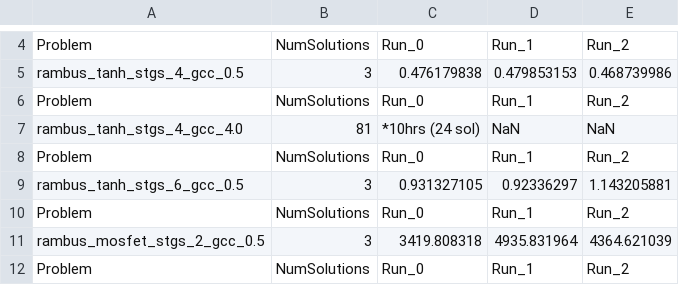
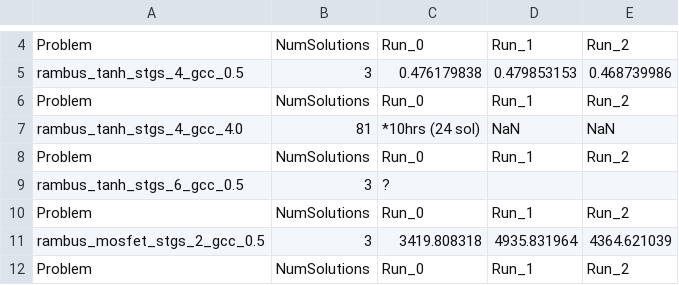
Before and after one commit to iaakhter/Z3_Non-linear_Functions, a CSV file: data/dreal_time.csv, drawn as a sheet; only a part is shown, gaps mark what is left out; the diff covers the shown part only.

```diff
--- a/data/dreal_time.csv
+++ b/data/dreal_time.csv
@@ -8,3 +8,3 @@ rambus_tanh_stgs_4_gcc_4.0,81,*10hrs (24 sol),NaN,NaN
 Problem,NumSolutions,Run_0,Run_1,Run_2
-rambus_tanh_stgs_6_gcc_0.5,3,0.931327105,0.92336297,1.143205881
+rambus_tanh_stgs_6_gcc_0.5,3,?,,
 Problem,NumSolutions,Run_0,Run_1,Run_2
```
Also changed, not shown: 23 added rows and 10 edited cells elsewhere in this file, data/z3_time.csv, 12 other files.
